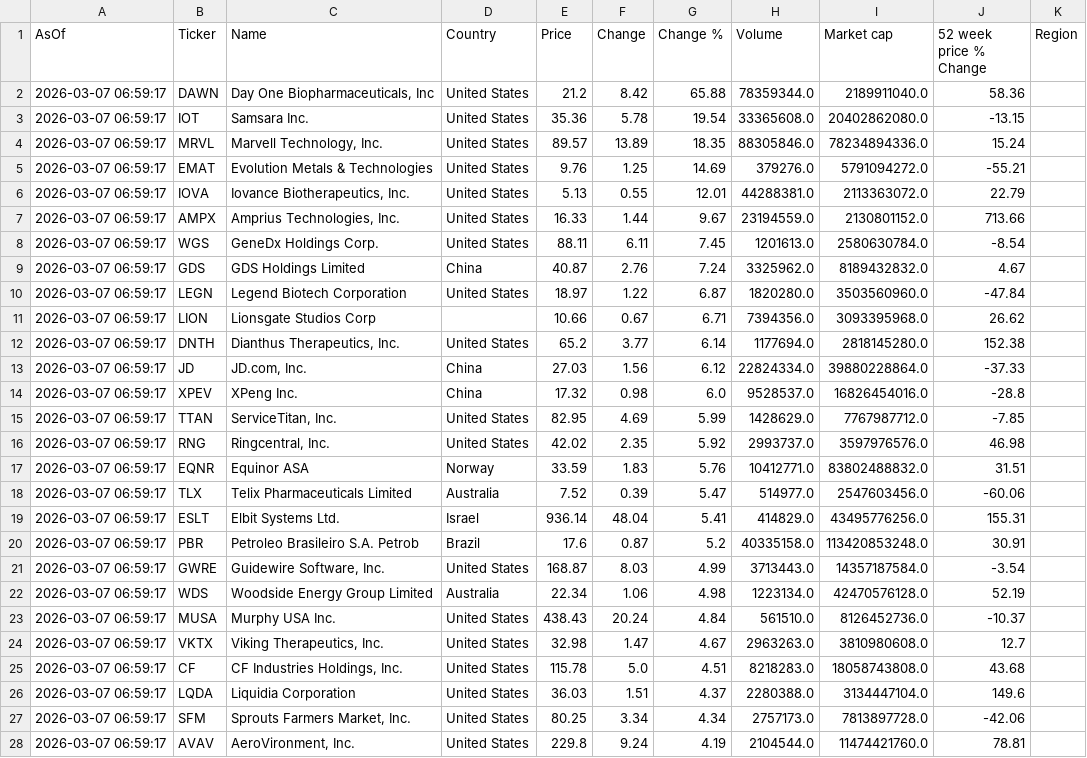
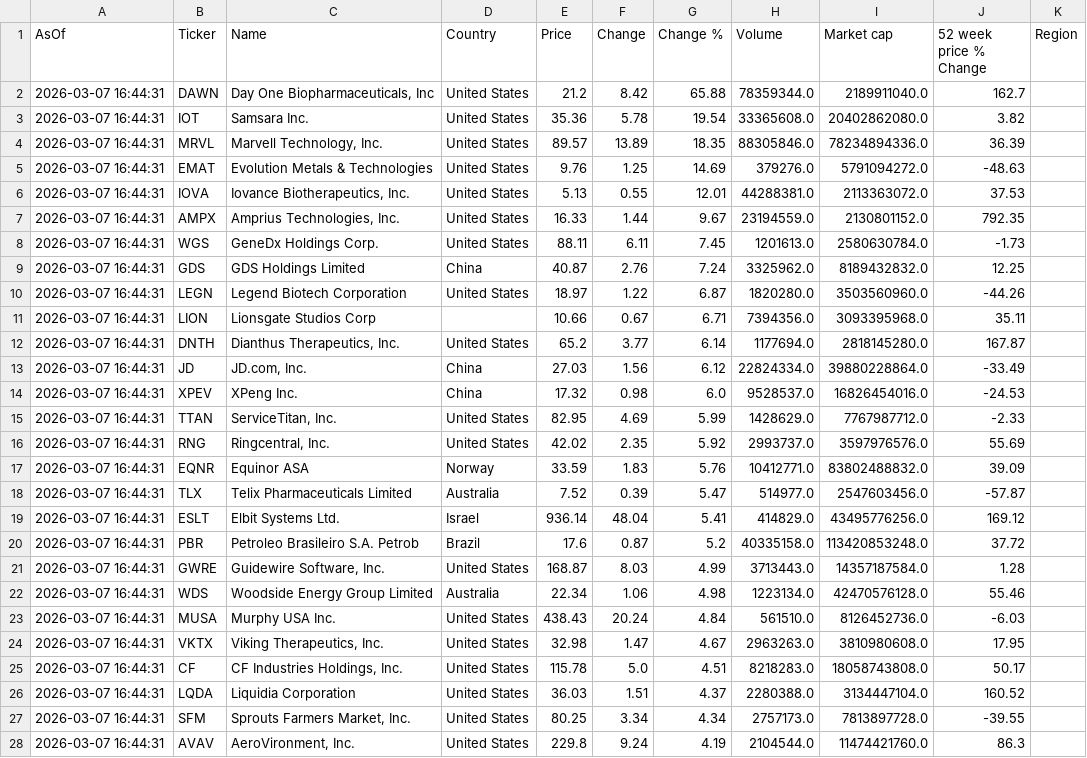
Before and after one commit to Kay79SL/FinanceApp, a CSV file: data/top_1000CSV.csv, drawn as a sheet; only a part is shown; the diff covers the shown part only; the diff names each change by its address in the sheet, - before the commit and + after, or states it on an @@ line.

```diff
--- a/data/top_1000CSV.csv
+++ b/data/top_1000CSV.csv
-A2:A28 (AsOf): 2026-03-07 06:59:17
+A2:A28 (AsOf): 2026-03-07 16:44:31
-J2 (52 week price % Change): 58.36
+J2 (52 week price % Change): 162.7
-J3 (52 week price % Change): -13.15
+J3 (52 week price % Change): 3.82
-J4 (52 week price % Change): 15.24
+J4 (52 week price % Change): 36.39
-J5 (52 week price % Change): -55.21
+J5 (52 week price % Change): -48.63
-J6 (52 week price % Change): 22.79
+J6 (52 week price % Change): 37.53
-J7 (52 week price % Change): 713.66
+J7 (52 week price % Change): 792.35
-J8 (52 week price % Change): -8.54
+J8 (52 week price % Change): -1.73
-J9 (52 week price % Change): 4.67
+J9 (52 week price % Change): 12.25
-J10 (52 week price % Change): -47.84
+J10 (52 week price % Change): -44.26
-J11 (52 week price % Change): 26.62
+J11 (52 week price % Change): 35.11
-J12 (52 week price % Change): 152.38
+J12 (52 week price % Change): 167.87
-J13 (52 week price % Change): -37.33
+J13 (52 week price % Change): -33.49
-J14 (52 week price % Change): -28.8
+J14 (52 week price % Change): -24.53
-J15 (52 week price % Change): -7.85
+J15 (52 week price % Change): -2.33
-J16 (52 week price % Change): 46.98
+J16 (52 week price % Change): 55.69
-J17 (52 week price % Change): 31.51
+J17 (52 week price % Change): 39.09
-J18 (52 week price % Change): -60.06
+J18 (52 week price % Change): -57.87
-J19 (52 week price % Change): 155.31
+J19 (52 week price % Change): 169.12
-J20 (52 week price % Change): 30.91
+J20 (52 week price % Change): 37.72
-J21 (52 week price % Change): -3.54
+J21 (52 week price % Change): 1.28
-J22 (52 week price % Change): 52.19
+J22 (52 week price % Change): 55.46
-J23 (52 week price % Change): -10.37
+J23 (52 week price % Change): -6.03
-J24 (52 week price % Change): 12.7
+J24 (52 week price % Change): 17.95
-J25 (52 week price % Change): 43.68
+J25 (52 week price % Change): 50.17
-J26 (52 week price % Change): 149.6
+J26 (52 week price % Change): 160.52
-J27 (52 week price % Change): -42.06
+J27 (52 week price % Change): -39.55
-J28 (52 week price % Change): 78.81
+J28 (52 week price % Change): 86.3
```
Also changed, not shown: 38 edited cells elsewhere in this file.
